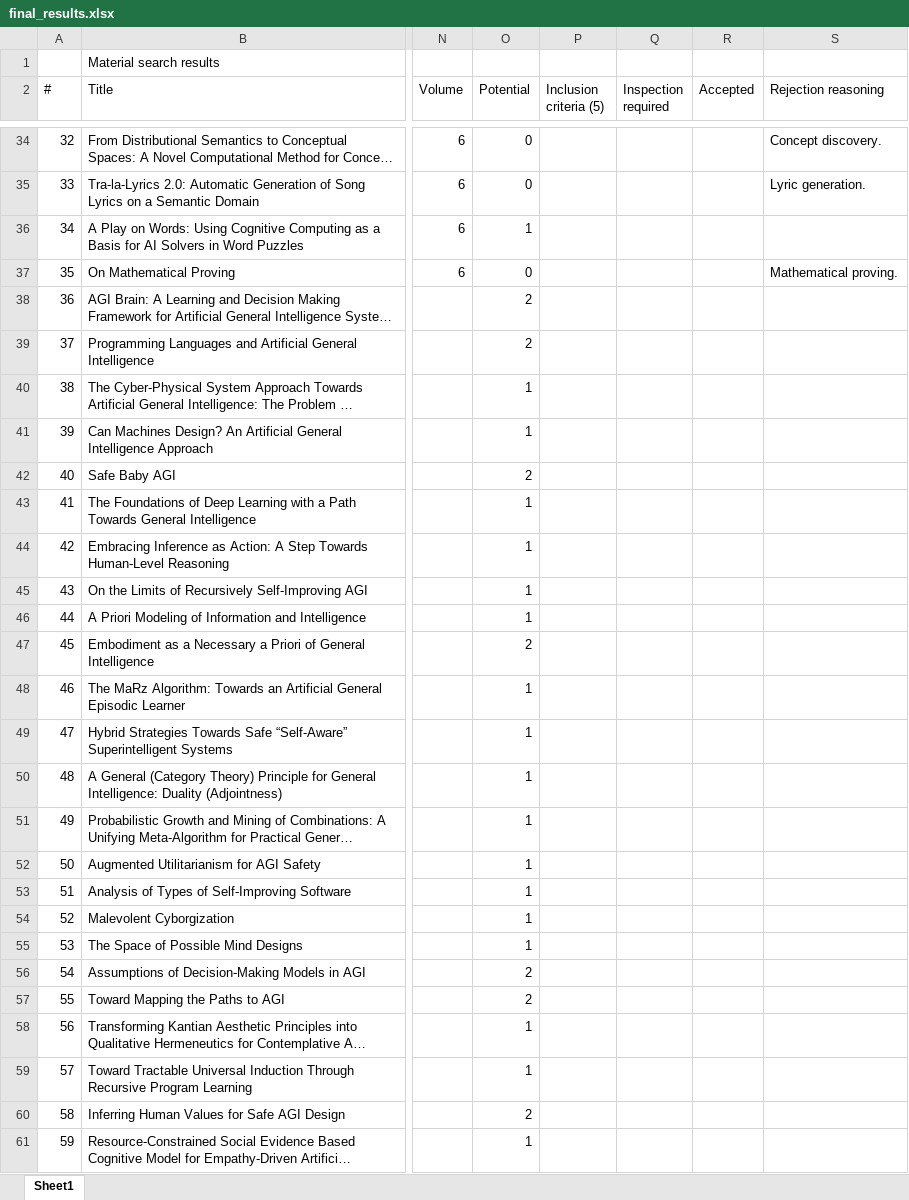
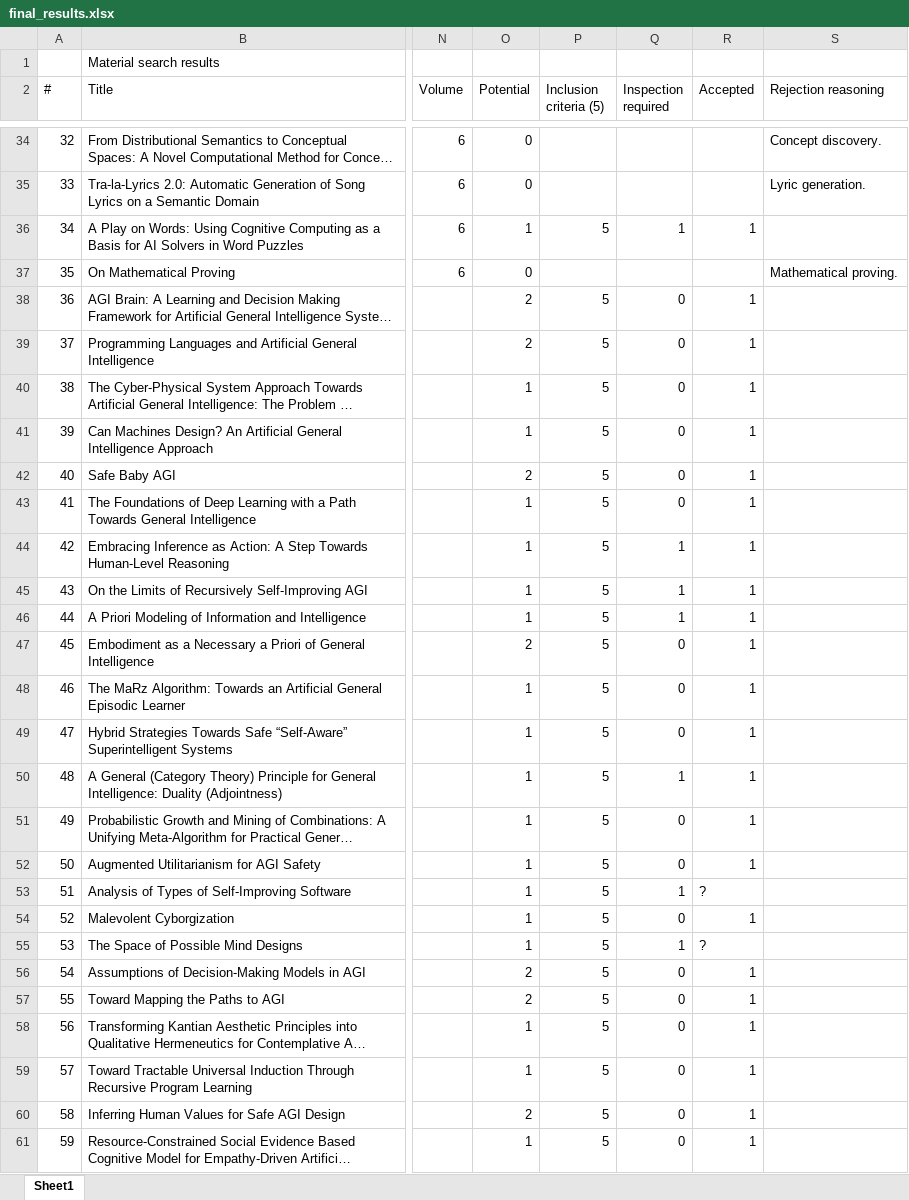
Before and after one commit to Ozame/aigrad, an Excel workbook: gradu/material/final_results.xlsx, sheet Sheet1, drawn as a sheet; only a part is shown, gaps mark what is left out; long unchanged cells end in …; values as stored, in another font and other column widths than the file's, no cell formats; the diff covers the shown part only; the diff names each change by its address in the sheet, - before the commit and + after, or states it on an @@ line.

Commit message:
Continue phase 2 of inclusion

```diff
--- a/gradu/material/final_results.xlsx (sheet Sheet1)
+++ b/gradu/material/final_results.xlsx (sheet Sheet1)
-P36 (Inclusion criteria (5)): (empty)
+P36 (Inclusion criteria (5)): 5
-Q36 (Inspection required): (empty)
+Q36 (Inspection required): 1
-R36 (Accepted): (empty)
+R36 (Accepted): 1
-P38:P61 (Inclusion criteria (5)): (empty)
+P38:P61 (Inclusion criteria (5)): 5
-Q38:Q43 (Inspection required): (empty)
+Q38:Q43 (Inspection required): 0
-R38:R52 (Accepted): (empty)
+R38:R52 (Accepted): 1
-Q44:Q46 (Inspection required): (empty)
+Q44:Q46 (Inspection required): 1
-Q47:Q49 (Inspection required): (empty)
+Q47:Q49 (Inspection required): 0
-Q50 (Inspection required): (empty)
+Q50 (Inspection required): 1
-Q51:Q52 (Inspection required): (empty)
+Q51:Q52 (Inspection required): 0
-Q53 (Inspection required): (empty)
+Q53 (Inspection required): 1
-R53 (Accepted): (empty)
+R53 (Accepted): ?
-Q54 (Inspection required): (empty)
+Q54 (Inspection required): 0
-R54 (Accepted): (empty)
+R54 (Accepted): 1
-Q55 (Inspection required): (empty)
+Q55 (Inspection required): 1
-R55 (Accepted): (empty)
+R55 (Accepted): ?
-Q56:Q61 (Inspection required): (empty)
+Q56:Q61 (Inspection required): 0
-R56:R61 (Accepted): (empty)
+R56:R61 (Accepted): 1
```
Also changed, not shown: 90 edited cells elsewhere in this sheet, cell formats.
